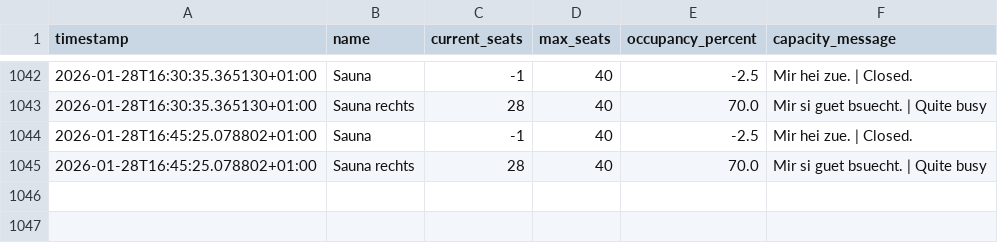
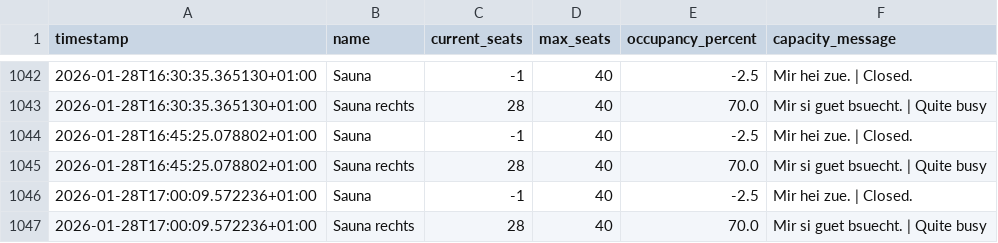
Before and after one commit to tinnern/SaunaLorrainAuslastung, a CSV file: data/occupancy_log.csv, drawn as a sheet; only a part is shown, gaps mark what is left out; the diff names each change by its address in the sheet, - before the commit and + after, or states it on an @@ line.

```diff
--- a/data/occupancy_log.csv
+++ b/data/occupancy_log.csv
+row 1046: 2026-01-28T17:00:09.572236+01:00 | Sauna | -1 | 40 | -2.5 | Mir hei zue. | Closed.
+row 1047: 2026-01-28T17:00:09.572236+01:00 | Sauna rechts | 28 | 40 | 70.0 | Mir si guet bsuecht. | Quite busy
```
Also changed, not shown: 4 other files.
